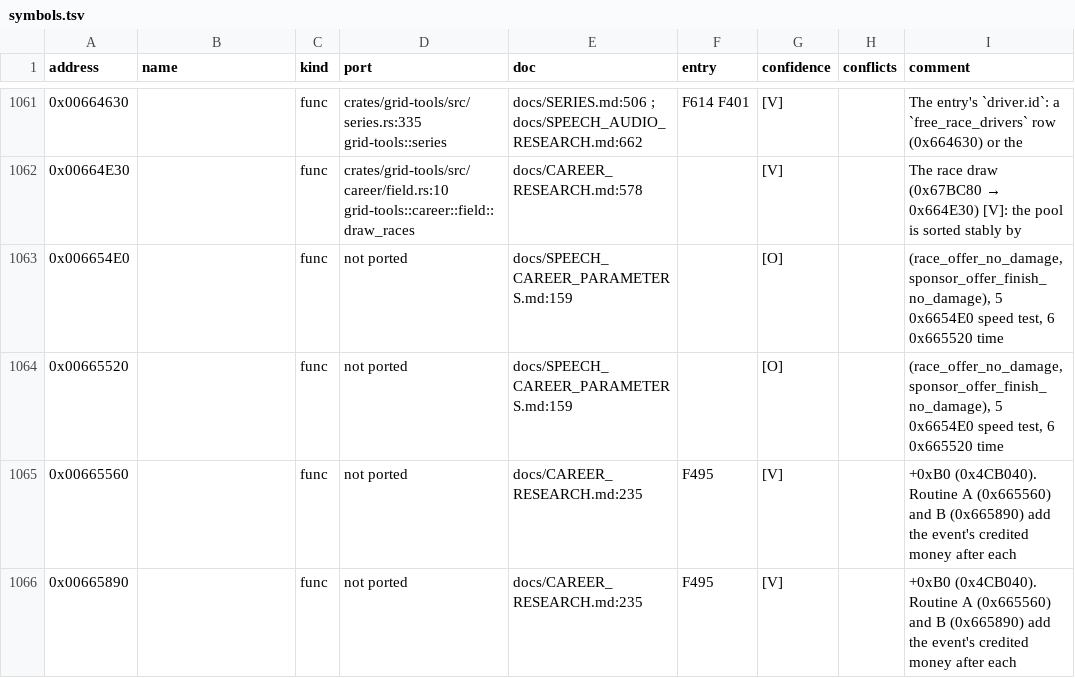
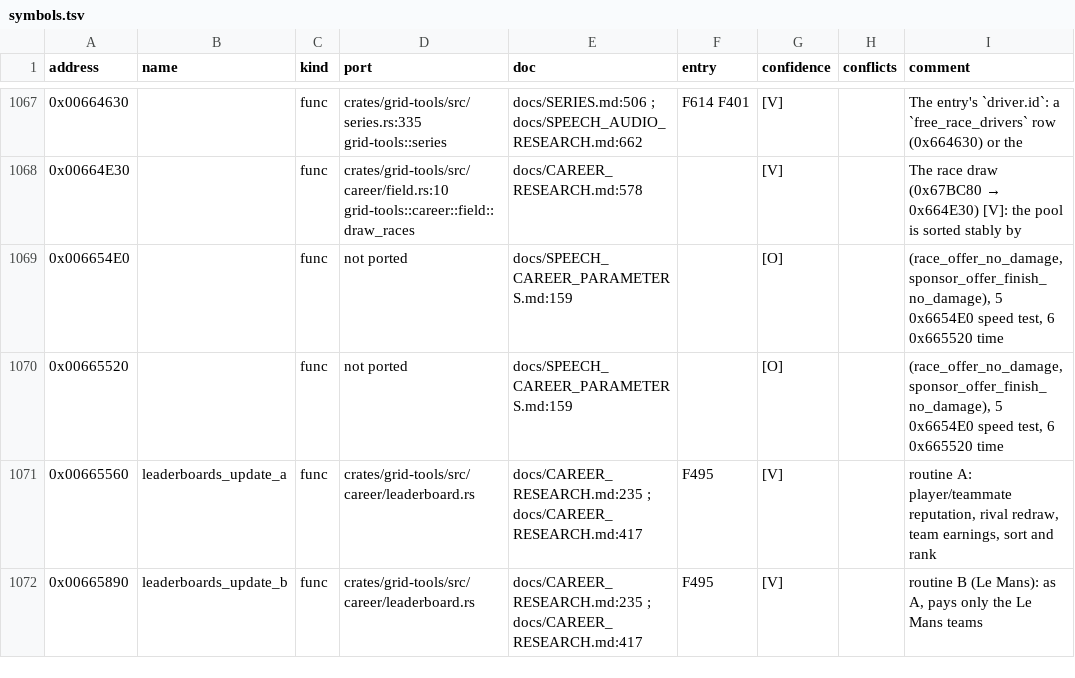
Before and after one commit to PipeKnight/drig-race-driver, a TSV file: docs/re/symbols.tsv, drawn as a sheet; only a part is shown, gaps mark what is left out; the diff covers the shown part only.

Commit message:
F792 Career season leaderboards: model, save and Rankings pages

```diff
--- a/docs/re/symbols.tsv
+++ b/docs/re/symbols.tsv
@@ -1064,3 +1070,3 @@ address	name	kind	port	doc	entry	confidence	conflicts	comment
 0x00665520		func	not ported	docs/SPEECH_CAREER_PARAMETERS.md:159		[O]		(race_offer_no_damage, sponsor_offer_finish_no_damage), 5 0x6654E0 speed test, 6 0x665520 time
-0x00665560		func	not ported	docs/CAREER_RESEARCH.md:235	F495	[V]		+0xB0 (0x4CB040). Routine A (0x665560) and B (0x665890) add the event's credited money after each
-0x00665890		func	not ported	docs/CAREER_RESEARCH.md:235	F495	[V]		+0xB0 (0x4CB040). Routine A (0x665560) and B (0x665890) add the event's credited money after each
+0x00665560	leaderboards_update_a	func	crates/grid-tools/src/career/leaderboard.rs	docs/CAREER_RESEARCH.md:235 ; docs/CAREER_RESEARCH.md:417	F495	[V]		routine A: player/teammate reputation, rival redraw, team earnings, sort and rank
+0x00665890	leaderboards_update_b	func	crates/grid-tools/src/career/leaderboard.rs	docs/CAREER_RESEARCH.md:235 ; docs/CAREER_RESEARCH.md:417	F495	[V]		routine B (Le Mans): as A, pays only the Le Mans teams
```
Also changed, not shown: 11 added rows and 20 edited cells elsewhere in this file, 14 other files.
